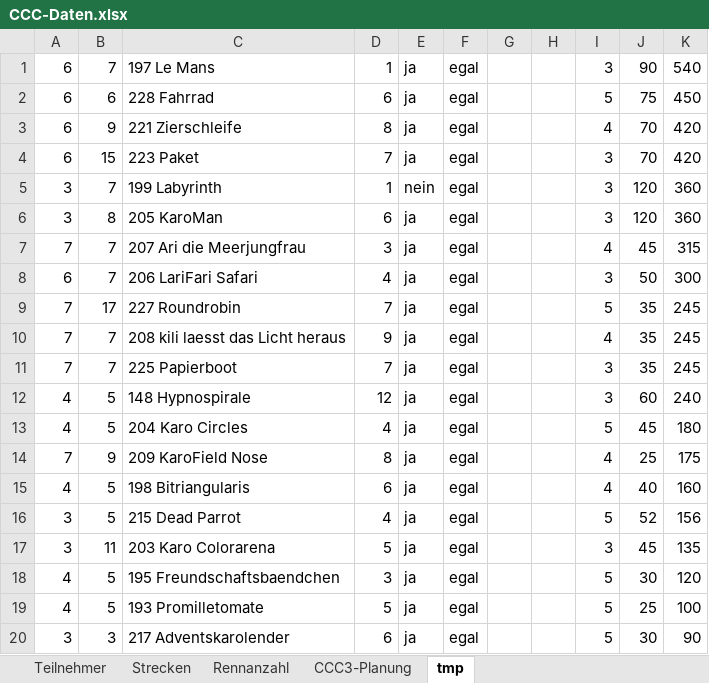
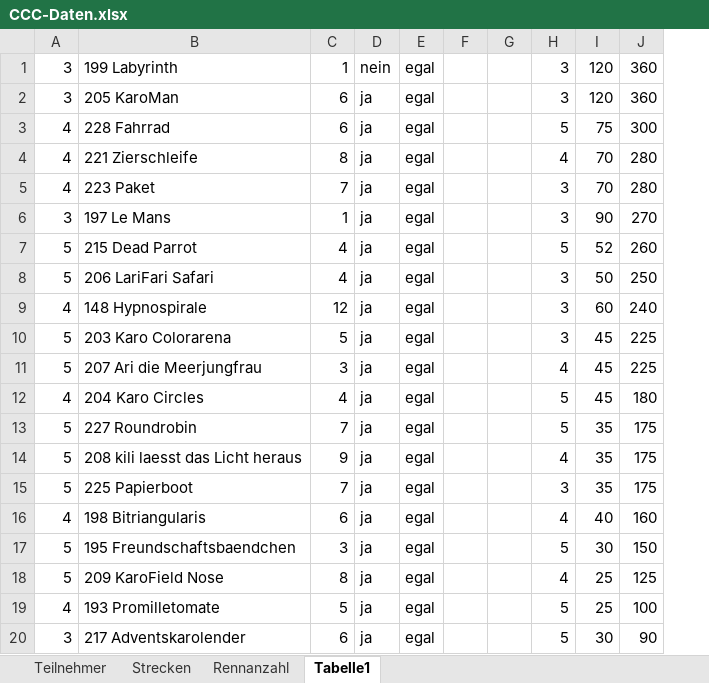
Before and after one commit to ultimate/KaroToolsCollection, an Excel workbook: CraZZZy Crash Challenge/CCC-Daten.xlsx, sheet Tabelle1, drawn as a sheet; values as stored, in another font and other column widths than the file's, no borders; removed rows and columns are numbered as before the commit, all else as after; the diff names each change by its address in the sheet, - before the commit and + after, or states it on an @@ line.

```diff
--- a/CraZZZy Crash Challenge/CCC-Daten.xlsx (sheet Tabelle1)
+++ b/CraZZZy Crash Challenge/CCC-Daten.xlsx (sheet Tabelle1)
-sheet tab: tmp
+sheet tab: Tabelle1
-sheet tab: CCC3-Planung
-column B, rows 5-6: 7 | 8; row 8: 7; rows 12-15: 5 | 5 | 9 | 5; rows 18-20: 5 | 5 | 3
-row 1: 6 | 7 | 197 Le Mans | 1 | ja | egal |  |  | 3 | 90 | 540
-row 2: 6 | 6 | 228 Fahrrad | 6 | ja | egal |  |  | 5 | 75 | 450
-row 3: 6 | 9 | 221 Zierschleife | 8 | ja | egal |  |  | 4 | 70 | 420
-row 4: 6 | 15 | 223 Paket | 7 | ja | egal |  |  | 3 | 70 | 420
-row 7: 7 | 7 | 207 Ari die Meerjungfrau | 3 | ja | egal |  |  | 4 | 45 | 315
+row 3: 4 | 228 Fahrrad | 6 | ja | egal |  |  | 5 | 75 | 300
+row 4: 4 | 221 Zierschleife | 8 | ja | egal |  |  | 4 | 70 | 280
+row 5: 4 | 223 Paket | 7 | ja | egal |  |  | 3 | 70 | 280
+row 6: 3 | 197 Le Mans | 1 | ja | egal |  |  | 3 | 90 | 270
+row 7: 5 | 215 Dead Parrot | 4 | ja | egal |  |  | 5 | 52 | 260
-A8: 6
+A8: 5
-J8: 300
+J8: 250
-row 9: 7 | 17 | 227 Roundrobin | 7 | ja | egal |  |  | 5 | 35 | 245
-row 10: 7 | 7 | 208 kili laesst das Licht heraus | 9 | ja | egal |  |  | 4 | 35 | 245
-row 11: 7 | 7 | 225 Papierboot | 7 | ja | egal |  |  | 3 | 35 | 245
+row 10: 5 | 203 Karo Colorarena | 5 | ja | egal |  |  | 3 | 45 | 225
+row 11: 5 | 207 Ari die Meerjungfrau | 3 | ja | egal |  |  | 4 | 45 | 225
+row 13: 5 | 227 Roundrobin | 7 | ja | egal |  |  | 5 | 35 | 175
-A14: 7
+A14: 5
-B14: 209 KaroField Nose
+B14: 208 kili laesst das Licht heraus
-C14: 8
+C14: 9
-I14: 25
+I14: 35
+row 15: 5 | 225 Papierboot | 7 | ja | egal |  |  | 3 | 35 | 175
-row 16: 3 | 5 | 215 Dead Parrot | 4 | ja | egal |  |  | 5 | 52 | 156
-row 17: 3 | 11 | 203 Karo Colorarena | 5 | ja | egal |  |  | 3 | 45 | 135
-A17: 4
+A17: 5
-J17: 120
+J17: 150
+row 18: 5 | 209 KaroField Nose | 8 | ja | egal |  |  | 4 | 25 | 125
```
Also changed, not shown: sheet Strecken, sheet Teilnehmer, sheet Rennanzahl, formulas that keep their value, hidden cells, 2 other files.
